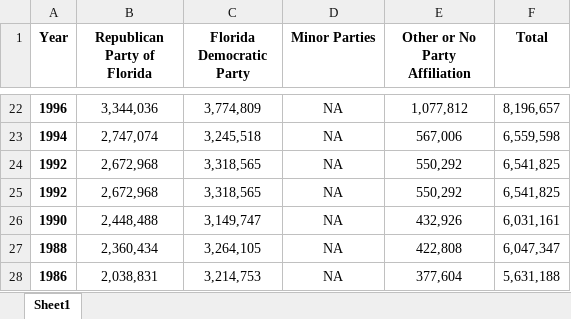
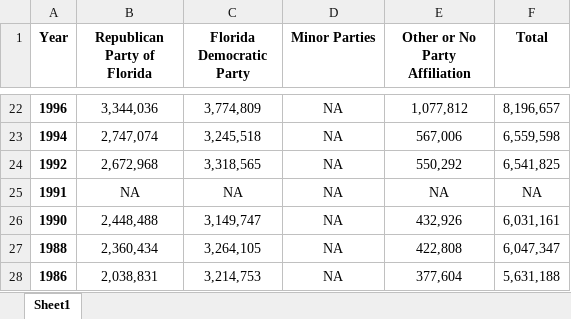
Before and after one commit to deboragonzalez/Purple_Sunshine_State, an Excel workbook: Voter_Registration_By_Party_Affiliation_Feb_2019.xlsx, sheet Sheet1, drawn as a sheet; only a part is shown, gaps mark what is left out; values as stored, in another font and other column widths than the file's, no borders; removed rows and columns are numbered as before the commit, all else as after; the diff names each change by its address in the sheet, - before the commit and + after, or states it on an @@ line.

```diff
--- a/Voter_Registration_By_Party_Affiliation_Feb_2019.xlsx (sheet Sheet1)
+++ b/Voter_Registration_By_Party_Affiliation_Feb_2019.xlsx (sheet Sheet1)
-row 25: 1992 | 2,672,968 | 3,318,565 | NA | 550,292 | 6,541,825
+row 25: 1991 | NA | NA | NA | NA | NA
```
Also changed, not shown: 35 other files.
